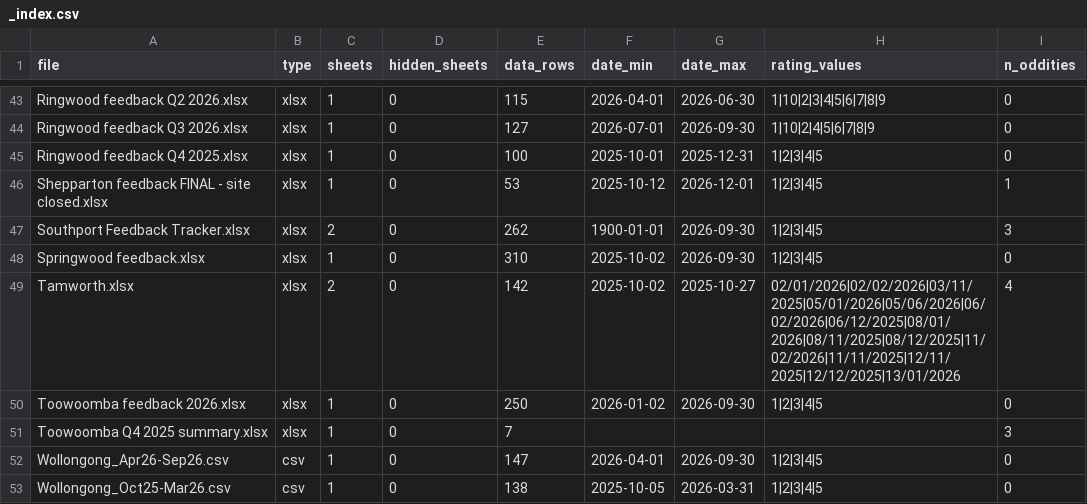
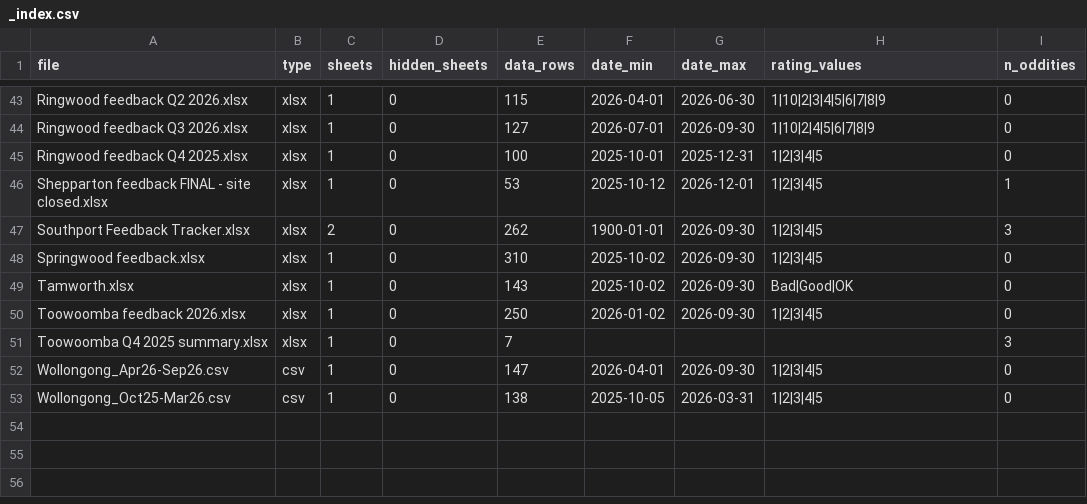
Before and after one commit to gdawg95/PS-Kestral-Group, a CSV file: reports/profiles/_index.csv, drawn as a sheet; only a part is shown, gaps mark what is left out.

```diff
--- a/reports/profiles/_index.csv
+++ b/reports/profiles/_index.csv
@@ -48,3 +48,3 @@ Southport Feedback Tracker.xlsx,xlsx,2,0,262,1900-01-01,2026-09-30,1|2|3|4|5,3
 Springwood feedback.xlsx,xlsx,1,0,310,2025-10-02,2026-09-30,1|2|3|4|5,0
-Tamworth.xlsx,xlsx,2,0,142,2025-10-02,2025-10-27,02/01/2026|02/02/2026|03/11/2025|05/01/2026|05/06/2026|06/02/2026|06/12/2025|08/01/2026|08/11/2025|08/12/2025|11/02/2026|11/11/2025|12/11/2025|12/12/2025|13/01/2026,4
+Tamworth.xlsx,xlsx,1,0,143,2025-10-02,2026-09-30,Bad|Good|OK,0
 Toowoomba feedback 2026.xlsx,xlsx,1,0,250,2026-01-02,2026-09-30,1|2|3|4|5,0
```
Also changed, not shown: 5 other files.
